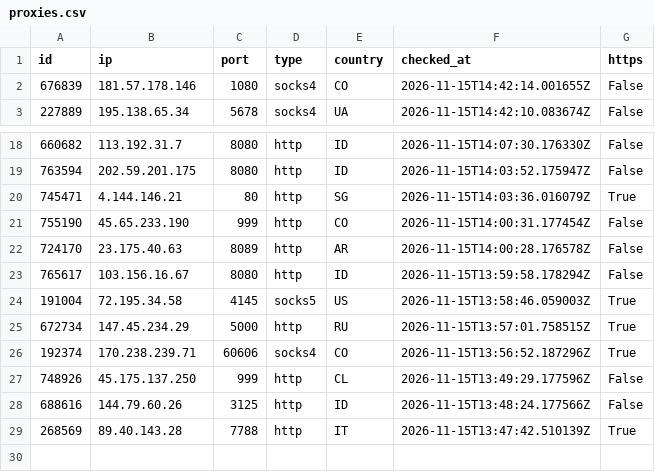
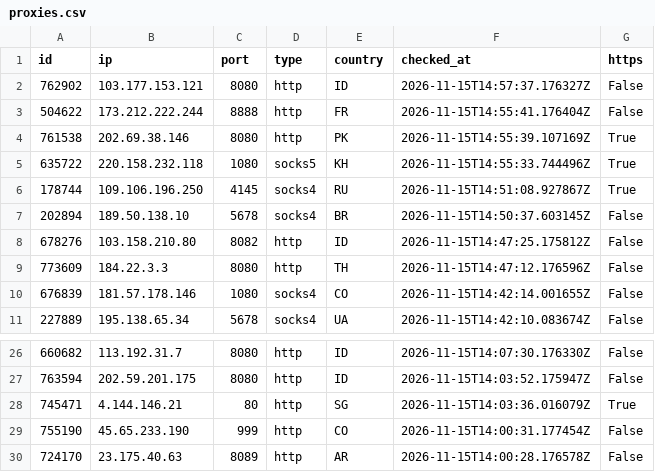
Before and after one commit to ShipHappensBro/Proxy-list, a CSV file: proxies.csv, drawn as a sheet; only a part is shown, gaps mark what is left out.

Commit message:
Update: 29 proxies | 2026-11-15 15:00:02.231107+00:00

```diff
--- a/proxies.csv
+++ b/proxies.csv
@@ -1,2 +1,10 @@
 id,ip,port,type,country,checked_at,https
+762902,103.177.153.121,8080,http,ID,2026-11-15T14:57:37.176327Z,False
+504622,173.212.222.244,8888,http,FR,2026-11-15T14:55:41.176404Z,False
+761538,202.69.38.146,8080,http,PK,2026-11-15T14:55:39.107169Z,True
+635722,220.158.232.118,1080,socks5,KH,2026-11-15T14:55:33.744496Z,True
+178744,109.106.196.250,4145,socks4,RU,2026-11-15T14:51:08.927867Z,True
+202894,189.50.138.10,5678,socks4,BR,2026-11-15T14:50:37.603145Z,False
+678276,103.158.210.80,8082,http,ID,2026-11-15T14:47:25.175812Z,False
+773609,184.22.3.3,8080,http,TH,2026-11-15T14:47:12.176596Z,False
 676839,181.57.178.146,1080,socks4,CO,2026-11-15T14:42:14.001655Z,False
@@ -22,8 +30 @@
 724170,23.175.40.63,8089,http,AR,2026-11-15T14:00:28.176578Z,False
-765617,103.156.16.67,8080,http,ID,2026-11-15T13:59:58.178294Z,False
-191004,72.195.34.58,4145,socks5,US,2026-11-15T13:58:46.059003Z,True
-672734,147.45.234.29,5000,http,RU,2026-11-15T13:57:01.758515Z,True
-192374,170.238.239.71,60606,socks4,CO,2026-11-15T13:56:52.187296Z,True
-748926,45.175.137.250,999,http,CL,2026-11-15T13:49:29.177596Z,False
-688616,144.79.60.26,3125,http,ID,2026-11-15T13:48:24.177566Z,False
-268569,89.40.143.28,7788,http,IT,2026-11-15T13:47:42.510139Z,True
```
Also changed, not shown: 6 other files.
